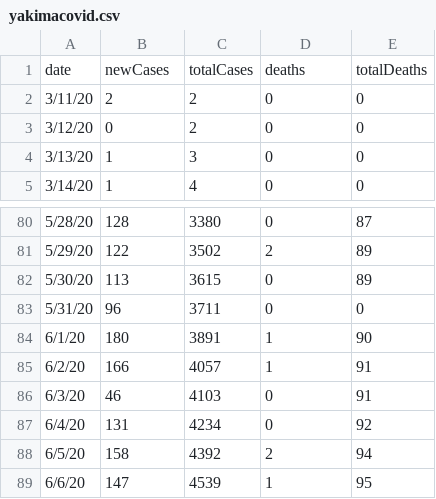
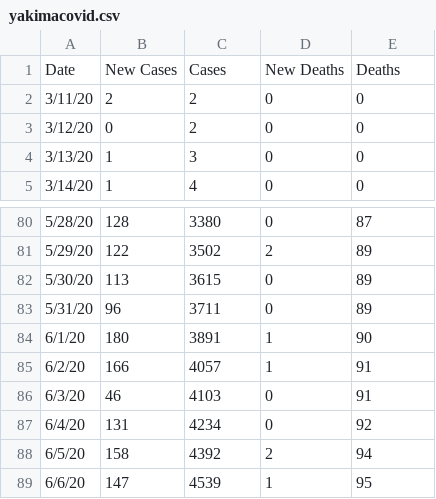
Before and after one commit to aidianholder/yakimacovid, a CSV file: yakimacovid.csv, drawn as a sheet; only a part is shown, gaps mark what is left out.

Commit message:
daily update

```diff
--- a/yakimacovid.csv
+++ b/yakimacovid.csv
@@ -1,2 +1,2 @@
-date,newCases,totalCases,deaths,totalDeaths
+Date,New Cases,Cases,New Deaths,Deaths
 3/11/20,2,2,0,0
@@ -82,3 +82,3 @@ date,newCases,totalCases,deaths,totalDeaths
 5/30/20,113,3615,0,89
-5/31/20,96,3711,0,0
+5/31/20,96,3711,0,89
 6/1/20,180,3891,1,90
```
